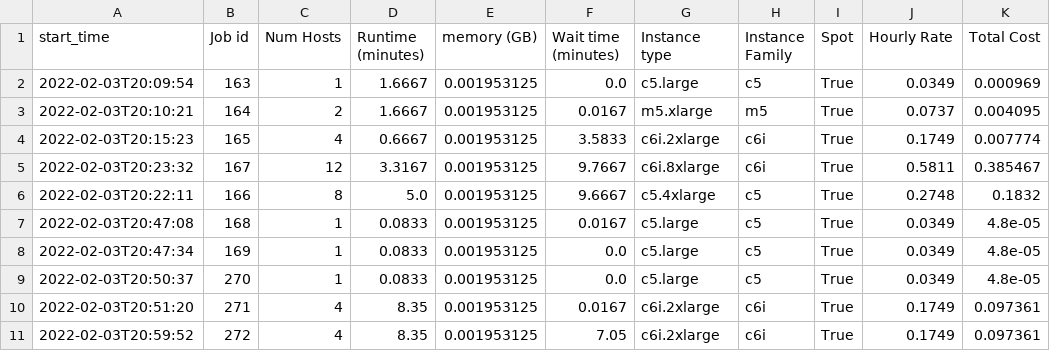
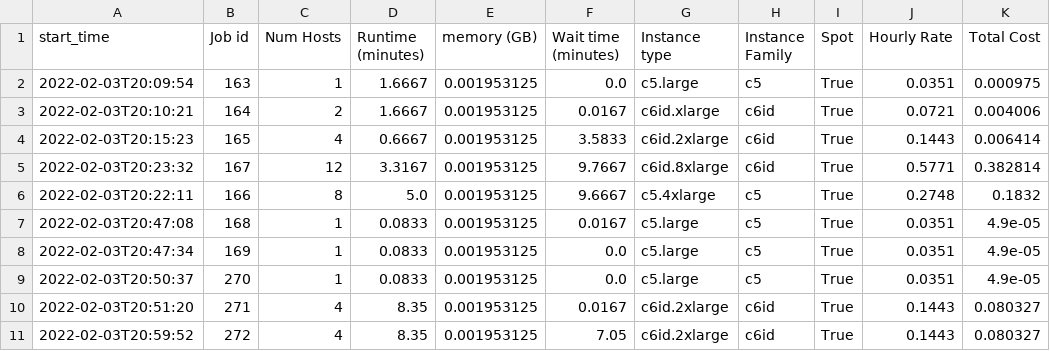
Before and after one commit to aws-samples/hpc-cost-simulator, a CSV file: test_files/JobAnalyzer/lsf/hourly-1643918400.csv, drawn as a sheet.

```diff
--- a/test_files/JobAnalyzer/lsf/hourly-1643918400.csv
+++ b/test_files/JobAnalyzer/lsf/hourly-1643918400.csv
@@ -1,11 +1,11 @@
 start_time,Job id,Num Hosts,Runtime (minutes),memory (GB),Wait time (minutes),Instance type,Instance Family,Spot,Hourly Rate,Total Cost
-2022-02-03T20:09:54,163,1,1.6667,0.001953125,0.0,c5.large,c5,True,0.0349,0.000969
-2022-02-03T20:10:21,164,2,1.6667,0.001953125,0.0167,m5.xlarge,m5,True,0.0737,0.004095
-2022-02-03T20:15:23,165,4,0.6667,0.001953125,3.5833,c6i.2xlarge,c6i,True,0.1749,0.007774
-2022-02-03T20:23:32,167,12,3.3167,0.001953125,9.7667,c6i.8xlarge,c6i,True,0.5811,0.385467
+2022-02-03T20:09:54,163,1,1.6667,0.001953125,0.0,c5.large,c5,True,0.0351,0.000975
+2022-02-03T20:10:21,164,2,1.6667,0.001953125,0.0167,c6id.xlarge,c6id,True,0.0721,0.004006
+2022-02-03T20:15:23,165,4,0.6667,0.001953125,3.5833,c6id.2xlarge,c6id,True,0.1443,0.006414
+2022-02-03T20:23:32,167,12,3.3167,0.001953125,9.7667,c6id.8xlarge,c6id,True,0.5771,0.382814
 2022-02-03T20:22:11,166,8,5.0,0.001953125,9.6667,c5.4xlarge,c5,True,0.2748,0.1832
-2022-02-03T20:47:08,168,1,0.0833,0.001953125,0.0167,c5.large,c5,True,0.0349,4.8e-05
-2022-02-03T20:47:34,169,1,0.0833,0.001953125,0.0,c5.large,c5,True,0.0349,4.8e-05
-2022-02-03T20:50:37,270,1,0.0833,0.001953125,0.0,c5.large,c5,True,0.0349,4.8e-05
-2022-02-03T20:51:20,271,4,8.35,0.001953125,0.0167,c6i.2xlarge,c6i,True,0.1749,0.097361
-2022-02-03T20:59:52,272,4,8.35,0.001953125,7.05,c6i.2xlarge,c6i,True,0.1749,0.097361
+2022-02-03T20:47:08,168,1,0.0833,0.001953125,0.0167,c5.large,c5,True,0.0351,4.9e-05
+2022-02-03T20:47:34,169,1,0.0833,0.001953125,0.0,c5.large,c5,True,0.0351,4.9e-05
+2022-02-03T20:50:37,270,1,0.0833,0.001953125,0.0,c5.large,c5,True,0.0351,4.9e-05
+2022-02-03T20:51:20,271,4,8.35,0.001953125,0.0167,c6id.2xlarge,c6id,True,0.1443,0.080327
+2022-02-03T20:59:52,272,4,8.35,0.001953125,7.05,c6id.2xlarge,c6id,True,0.1443,0.080327
```
Also changed, not shown: test_files/JobAnalyzer/accelerator/hourly-1649876400.csv, test_files/JobAnalyzer/lsf/hourly-1643922000.csv, 21 other files.
